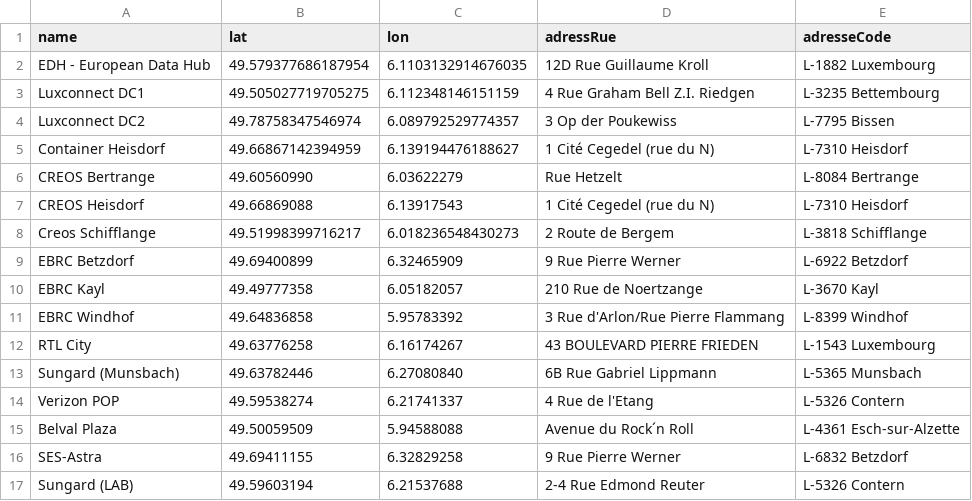
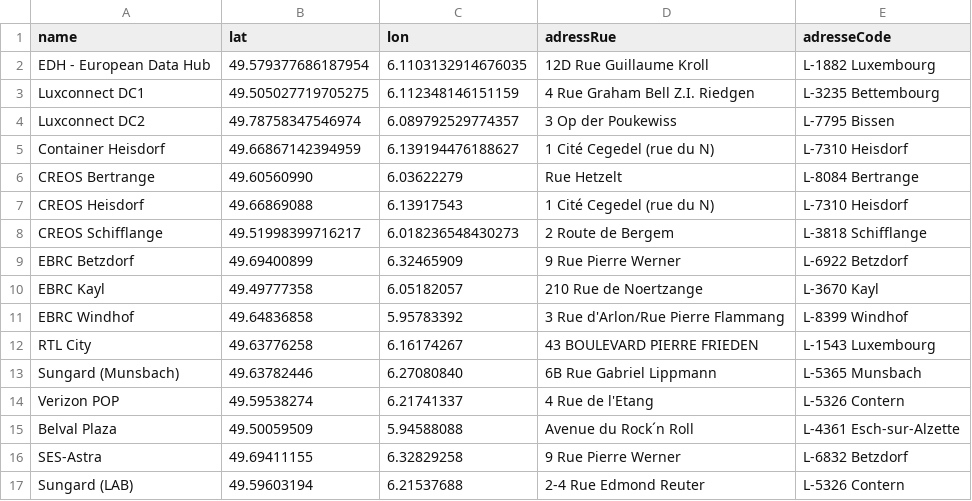
Before and after one commit to Whatcha77/CGC_Maps, a CSV file: CGC_POP_GPS_01.csv, drawn as a sheet.

```diff
--- a/CGC_POP_GPS_01.csv
+++ b/CGC_POP_GPS_01.csv
@@ -7,3 +7,3 @@ CREOS Bertrange,49.60560990 ,6.03622279,Rue Hetzelt,L-8084 Bertrange
 CREOS Heisdorf,49.66869088 ,6.13917543,1 Cité Cegedel (rue du N),L-7310 Heisdorf
-Creos Schifflange,49.51998399716217 ,6.018236548430273,2 Route de Bergem,L-3818 Schifflange
+CREOS Schifflange,49.51998399716217 ,6.018236548430273,2 Route de Bergem,L-3818 Schifflange
 EBRC Betzdorf,49.69400899,6.32465909,9 Rue Pierre Werner,L-6922 Betzdorf
```
